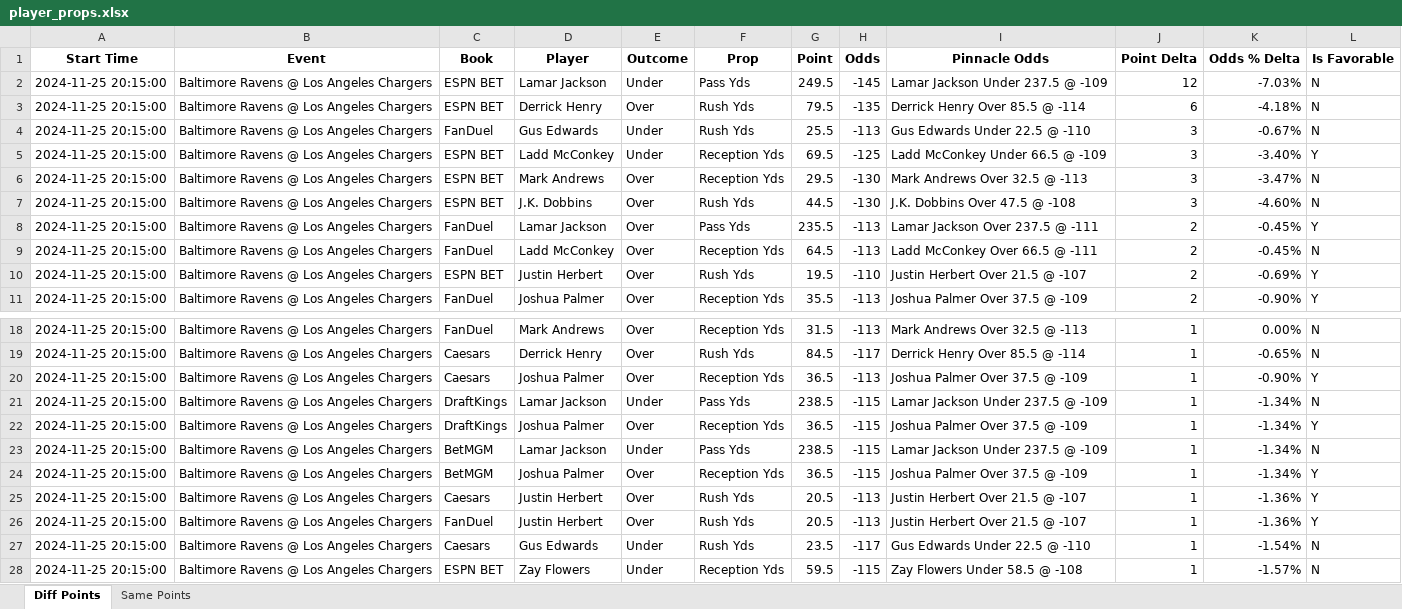
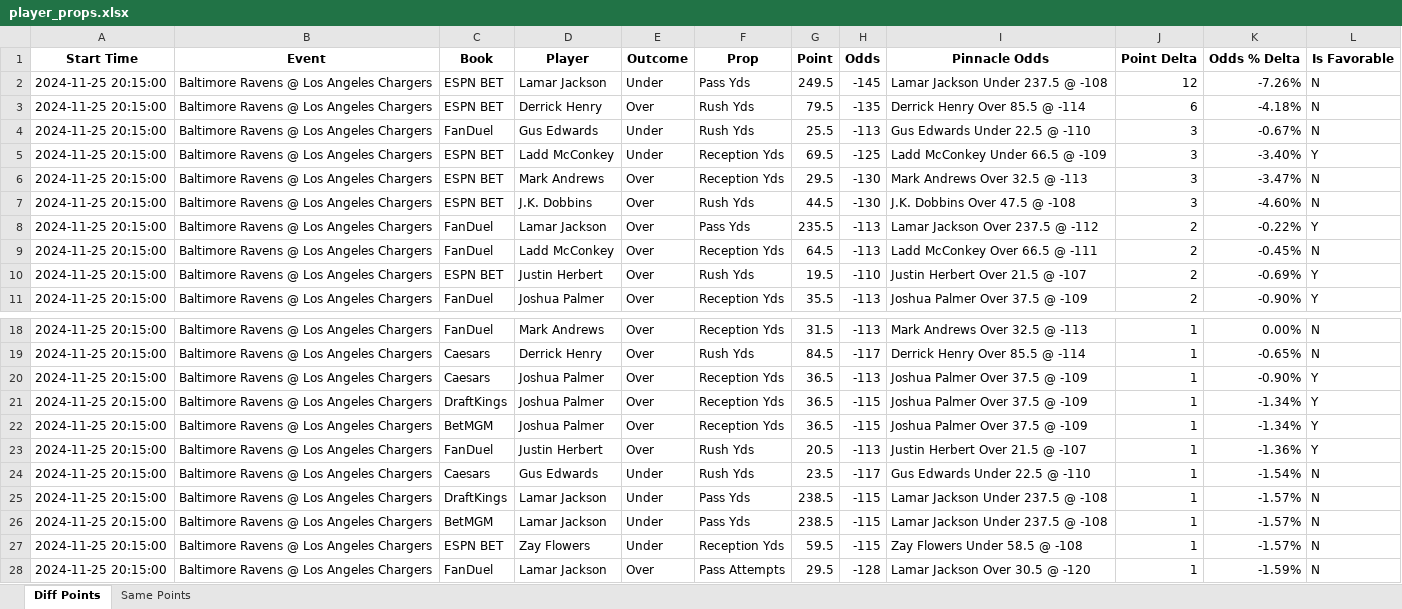
Before and after one commit to rahulShahCode/player-props-scraper, an Excel workbook: player_props.xlsx, sheet Diff Points, drawn as a sheet; only a part is shown, gaps mark what is left out; the shorter side is filled out with more unchanged rows; values as stored, in another font and other column widths than the file's, no borders; removed rows and columns are numbered as before the commit, all else as after; the diff names each change by its address in the sheet, - before the commit and + after, or states it on an @@ line.

```diff
--- a/player_props.xlsx (sheet Diff Points)
+++ b/player_props.xlsx (sheet Diff Points)
-I2 (Pinnacle Odds): Lamar Jackson Under 237.5 @ -109
+I2 (Pinnacle Odds): Lamar Jackson Under 237.5 @ -108
-K2 (Odds % Delta): -7.03%
+K2 (Odds % Delta): -7.26%
-I8 (Pinnacle Odds): Lamar Jackson Over 237.5 @ -111
+I8 (Pinnacle Odds): Lamar Jackson Over 237.5 @ -112
-K8 (Odds % Delta): -0.45%
+K8 (Odds % Delta): -0.22%
-row 21: 2024-11-25 20:15:00 | Baltimore Ravens @ Los Angeles Chargers | DraftKings | Lamar Jackson | Under | Pass Yds | 238.5 | -115 | Lamar Jackson Under 237.5 @ -109 | 1 | -1.34% | N
-row 23: 2024-11-25 20:15:00 | Baltimore Ravens @ Los Angeles Chargers | BetMGM | Lamar Jackson | Under | Pass Yds | 238.5 | -115 | Lamar Jackson Under 237.5 @ -109 | 1 | -1.34% | N
-row 25: 2024-11-25 20:15:00 | Baltimore Ravens @ Los Angeles Chargers | Caesars | Justin Herbert | Over | Rush Yds | 20.5 | -113 | Justin Herbert Over 21.5 @ -107 | 1 | -1.36% | Y
+row 25: 2024-11-25 20:15:00 | Baltimore Ravens @ Los Angeles Chargers | DraftKings | Lamar Jackson | Under | Pass Yds | 238.5 | -115 | Lamar Jackson Under 237.5 @ -108 | 1 | -1.57% | N
+row 26: 2024-11-25 20:15:00 | Baltimore Ravens @ Los Angeles Chargers | BetMGM | Lamar Jackson | Under | Pass Yds | 238.5 | -115 | Lamar Jackson Under 237.5 @ -108 | 1 | -1.57% | N
```
Also changed, not shown: sheet Same Points, 2 other files.
